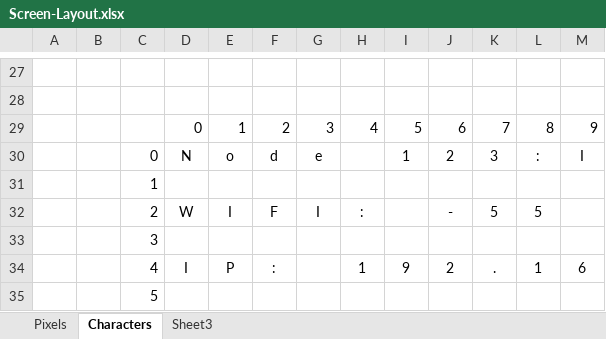
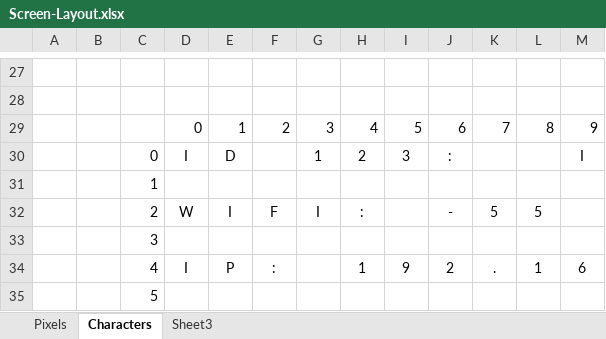
Before and after one commit to cyberreefguru/Aquarius, an Excel workbook: Design/Screen-Layout.xlsx, sheet Characters, drawn as a sheet; only a part is shown, gaps mark what is left out; values as stored, in another font and other column widths than the file's, no borders; the diff names each change by its address in the sheet, - before the commit and + after, or states it on an @@ line.

```diff
--- a/Design/Screen-Layout.xlsx (sheet Characters)
+++ b/Design/Screen-Layout.xlsx (sheet Characters)
-D30: N
+D30: I
-E30: o
+E30: D
-F30: d
+F30: (empty)
-G30: e
+G30: 1
-H30: (empty)
+H30: 2
-I30: 1
+I30: 3
-J30: 2
+J30: :
-K30: 3
+K30: (empty)
-L30: :
+L30: (empty)
```
Also changed, not shown: Design/bom.xlsx, 22 other files.
